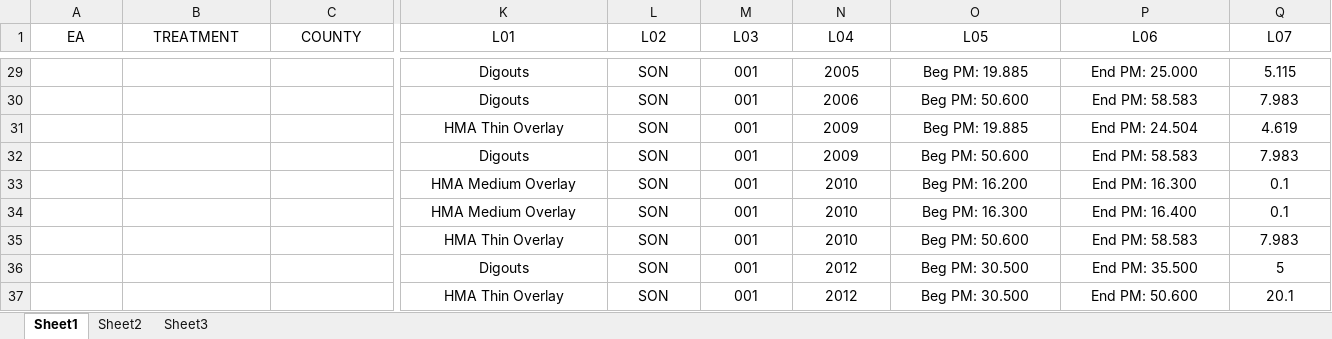
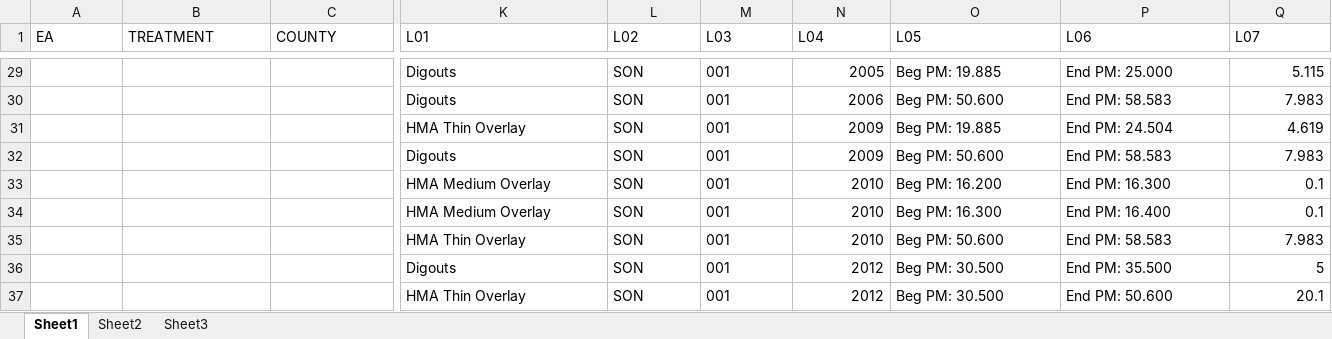
Before and after one commit to zhaojinghua/Caltrans, an Excel workbook: for Hector/son001.xlsx, sheet Sheet1, drawn as a sheet; only a part is shown, gaps mark what is left out; values as stored, in another font and other column widths than the file's, no borders; the diff covers the shown part only; the diff names each change by its address in the sheet, - before the commit and + after, or states it on an @@ line.

```diff
--- a/for Hector/son001.xlsx (sheet Sheet1)
+++ b/for Hector/son001.xlsx (sheet Sheet1)
-A1:C1 alignment: center
+A1:C1 alignment: left
-K1:Q1 alignment: center
+K1:Q1 alignment: left
-K29:M37 alignment: center
+K29:M37 alignment: left
-N29:N37 alignment: center
+N29:N37 alignment: right
-O29:P37 alignment: center
+O29:P37 alignment: left
-Q29:Q37 alignment: center
+Q29:Q37 alignment: right
```
Also changed, not shown: cell formats elsewhere in this sheet, for Hector/Construction History PM.xlsx, 7 other files.
